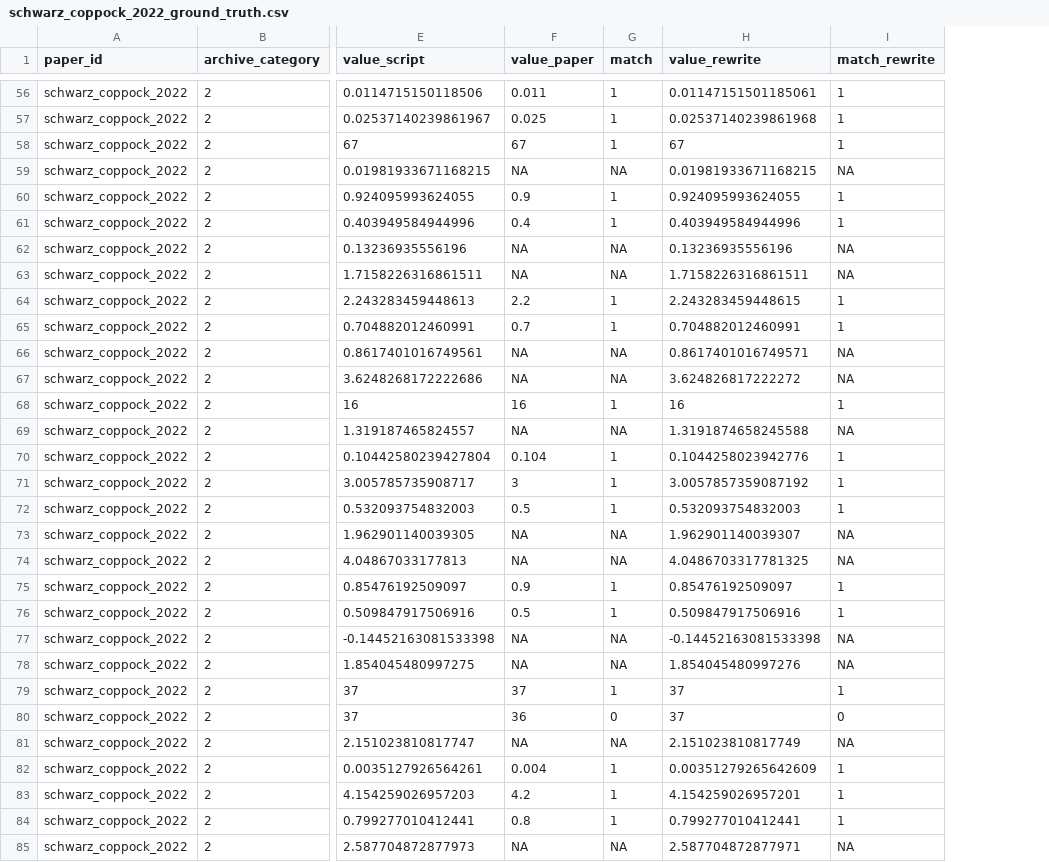
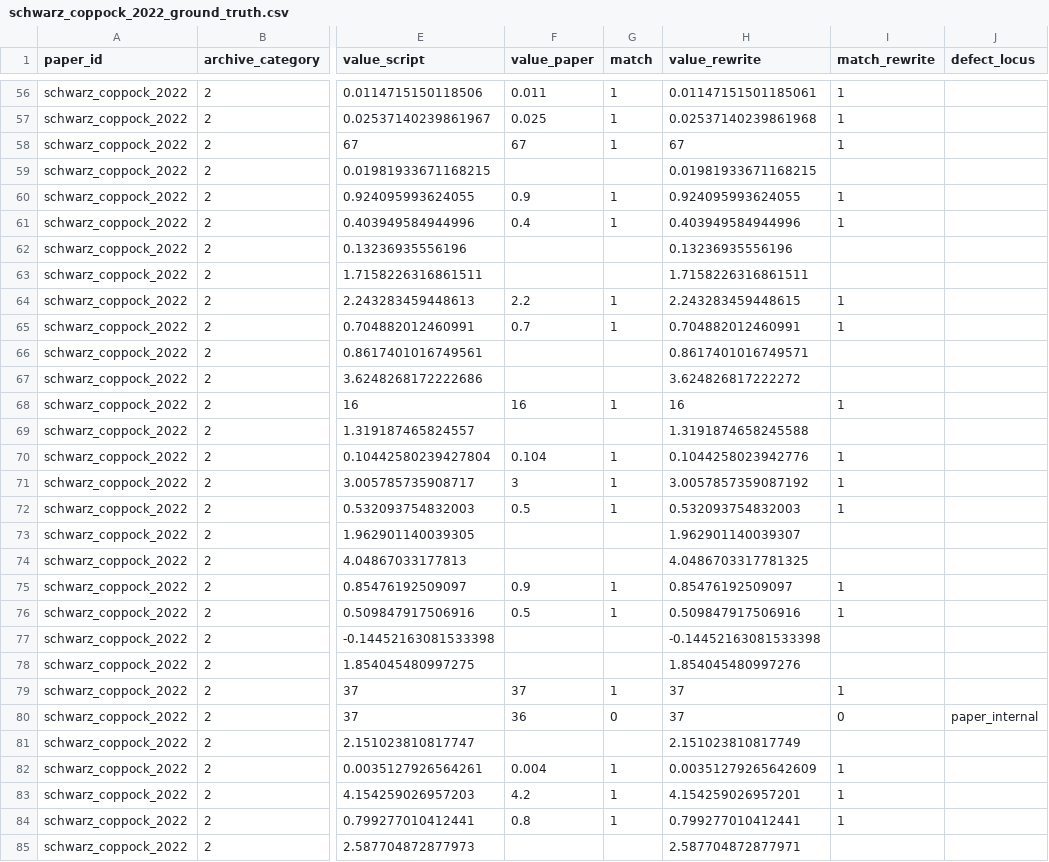
Before and after one commit to active-maintenance-aec/schwarz_coppock_2022, a CSV file: ground_truth/schwarz_coppock_2022_ground_truth.csv, drawn as a sheet; only a part is shown, gaps mark what is left out; the diff covers the shown part only; the diff names each change by its address in the sheet, - before the commit and + after, or states it on an @@ line.

Commit message:
Add defect_locus to the ground truth, and normalise the schema
A match_rewrite of 0 read as "the maintained rewrite failed". Across the
twelve migrated papers it almost never means that: of 33 such rows, 23
are the article contradicting its own tables, 5 are defects in the
deposited code, 4 are the environment moving underneath it, and 1 is
ours. Pooling these files to report "N of M claims reproduce" would
have understated the rewrites and hidden the actual finding.

defect_locus records where the fault lies: paper_internal, archive,
environment, or rewrite. It is blank where the claim reproduces.

The schema is also normalised so the twelve files bind without
renaming: pdf_value/script_value become value_paper/value_script,
location/description become table_figure/claim, and the two files that
label a claim across several columns gain a synthesised claim column
alongside the originals.

```diff
--- a/ground_truth/schwarz_coppock_2022_ground_truth.csv
+++ b/ground_truth/schwarz_coppock_2022_ground_truth.csv
+column J (defect_locus), row 80: paper_internal
-F59 (value_paper): NA
+F59 (value_paper): (empty)
-G59 (match): NA
+G59 (match): (empty)
-I59 (match_rewrite): NA
+I59 (match_rewrite): (empty)
-F62:F63 (value_paper): NA
+F62:F63 (value_paper): (empty)
-G62:G63 (match): NA
+G62:G63 (match): (empty)
-I62:I63 (match_rewrite): NA
+I62:I63 (match_rewrite): (empty)
-F66:F67 (value_paper): NA
+F66:F67 (value_paper): (empty)
-G66:G67 (match): NA
+G66:G67 (match): (empty)
-I66:I67 (match_rewrite): NA
+I66:I67 (match_rewrite): (empty)
-F69 (value_paper): NA
+F69 (value_paper): (empty)
-G69 (match): NA
+G69 (match): (empty)
-I69 (match_rewrite): NA
+I69 (match_rewrite): (empty)
-F73:F74 (value_paper): NA
+F73:F74 (value_paper): (empty)
-G73:G74 (match): NA
+G73:G74 (match): (empty)
-I73:I74 (match_rewrite): NA
+I73:I74 (match_rewrite): (empty)
-F77:F78 (value_paper): NA
+F77:F78 (value_paper): (empty)
-G77:G78 (match): NA
+G77:G78 (match): (empty)
-I77:I78 (match_rewrite): NA
+I77:I78 (match_rewrite): (empty)
-F81 (value_paper): NA
+F81 (value_paper): (empty)
-G81 (match): NA
+G81 (match): (empty)
-I81 (match_rewrite): NA
+I81 (match_rewrite): (empty)
-F85 (value_paper): NA
+F85 (value_paper): (empty)
-G85 (match): NA
+G85 (match): (empty)
-I85 (match_rewrite): NA
+I85 (match_rewrite): (empty)
```
Also changed, not shown: 30 edited cells elsewhere in this file.
